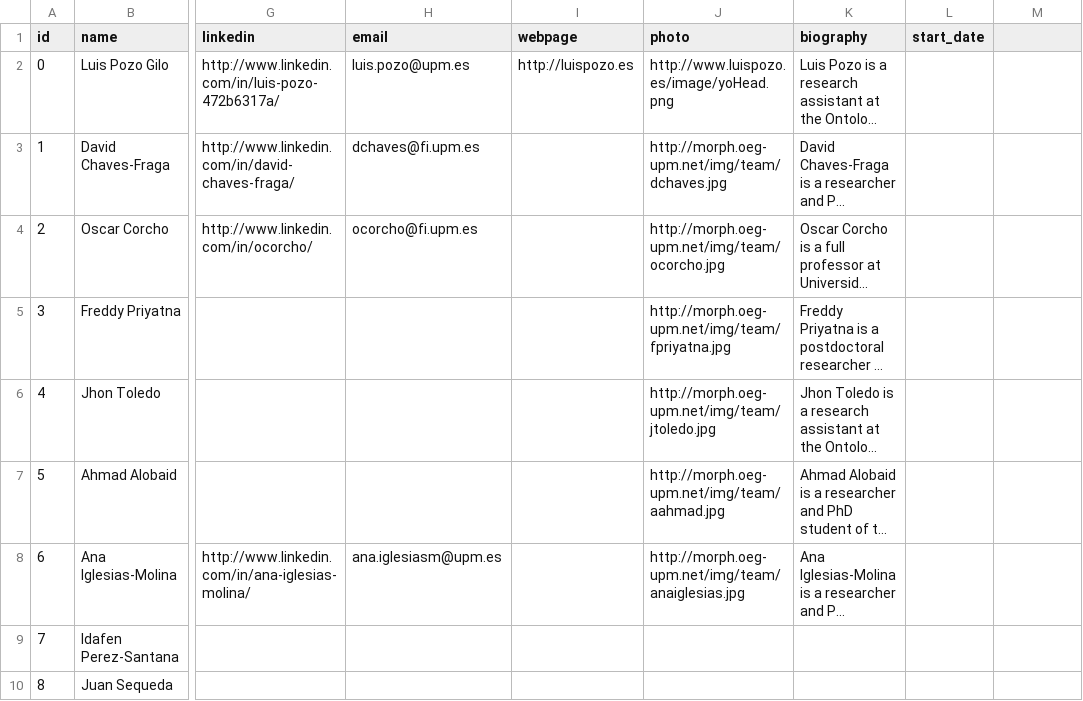
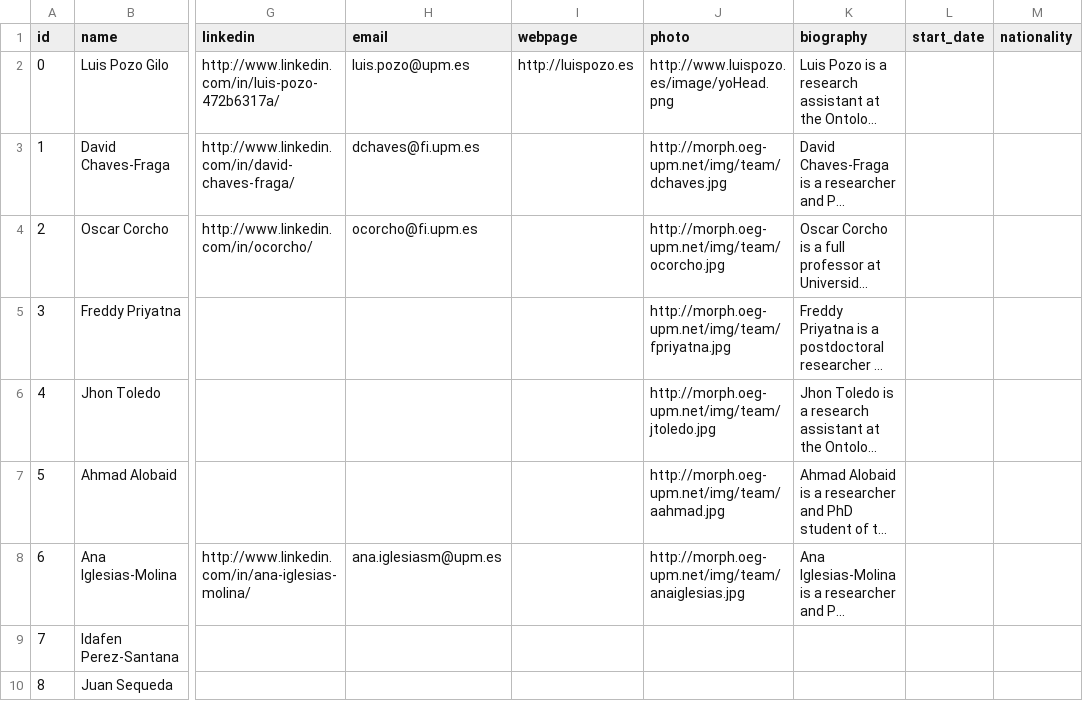
Before and after one commit to oeg-upm/morph-website, a CSV file: obda/files/person.csv, drawn as a sheet; only a part is shown, gaps mark what is left out; long unchanged cells end in …; the diff names each change by its address in the sheet, - before the commit and + after, or states it on an @@ line.

```diff
--- a/obda/files/person.csv
+++ b/obda/files/person.csv
-M1: (empty)
+M1: nationality
```
Also changed, not shown: obda/files/award.csv, obda/files/paper.csv, 9 other files.
